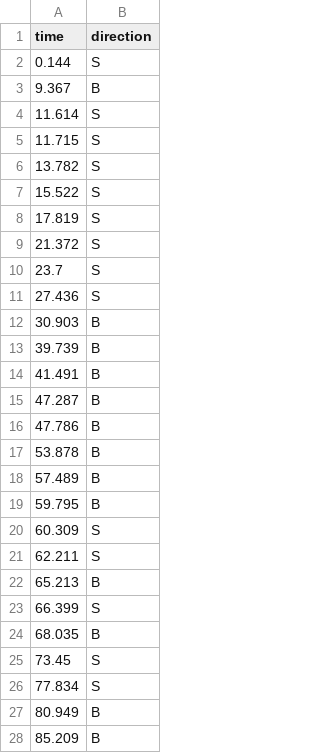
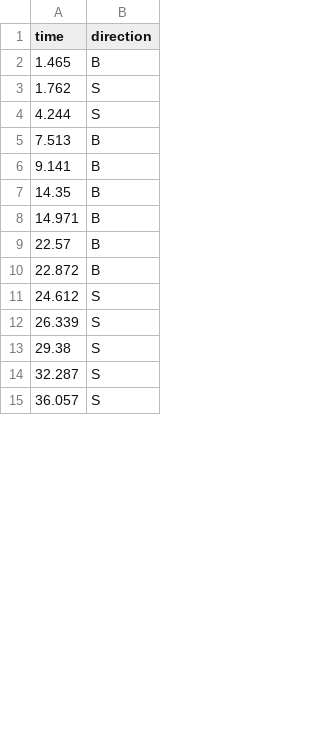
Before and after one commit to dlmalec/oTree_HFT_CDA, a CSV file: session_config/20180724/Period1/investors_period1_group1.csv, drawn as a sheet; only a part is shown; the diff covers the shown part only.

```diff
--- a/session_config/20180724/Period1/investors_period1_group1.csv
+++ b/session_config/20180724/Period1/investors_period1_group1.csv
@@ -1,28 +1,15 @@
 time,direction
-0.144,S
-9.367,B
-11.614,S
-11.715,S
-13.782,S
-15.522,S
-17.819,S
-21.372,S
-23.7,S
-27.436,S
-30.903,B
-39.739,B
-41.491,B
-47.287,B
-47.786,B
-53.878,B
-57.489,B
-59.795,B
-60.309,S
-62.211,S
-65.213,B
-66.399,S
-68.035,B
-73.45,S
-77.834,S
-80.949,B
-85.209,B
+1.465,B
+1.762,S
+4.244,S
+7.513,B
+9.141,B
+14.35,B
+14.971,B
+22.57,B
+22.872,B
+24.612,S
+26.339,S
+29.38,S
+32.287,S
+36.057,S
```
Also changed, not shown: 36 added rows, 28 removed rows and 21 edited cells elsewhere in this file, session_config/20180724/Period1/jumps_period1_group1.csv, 14 other files.
